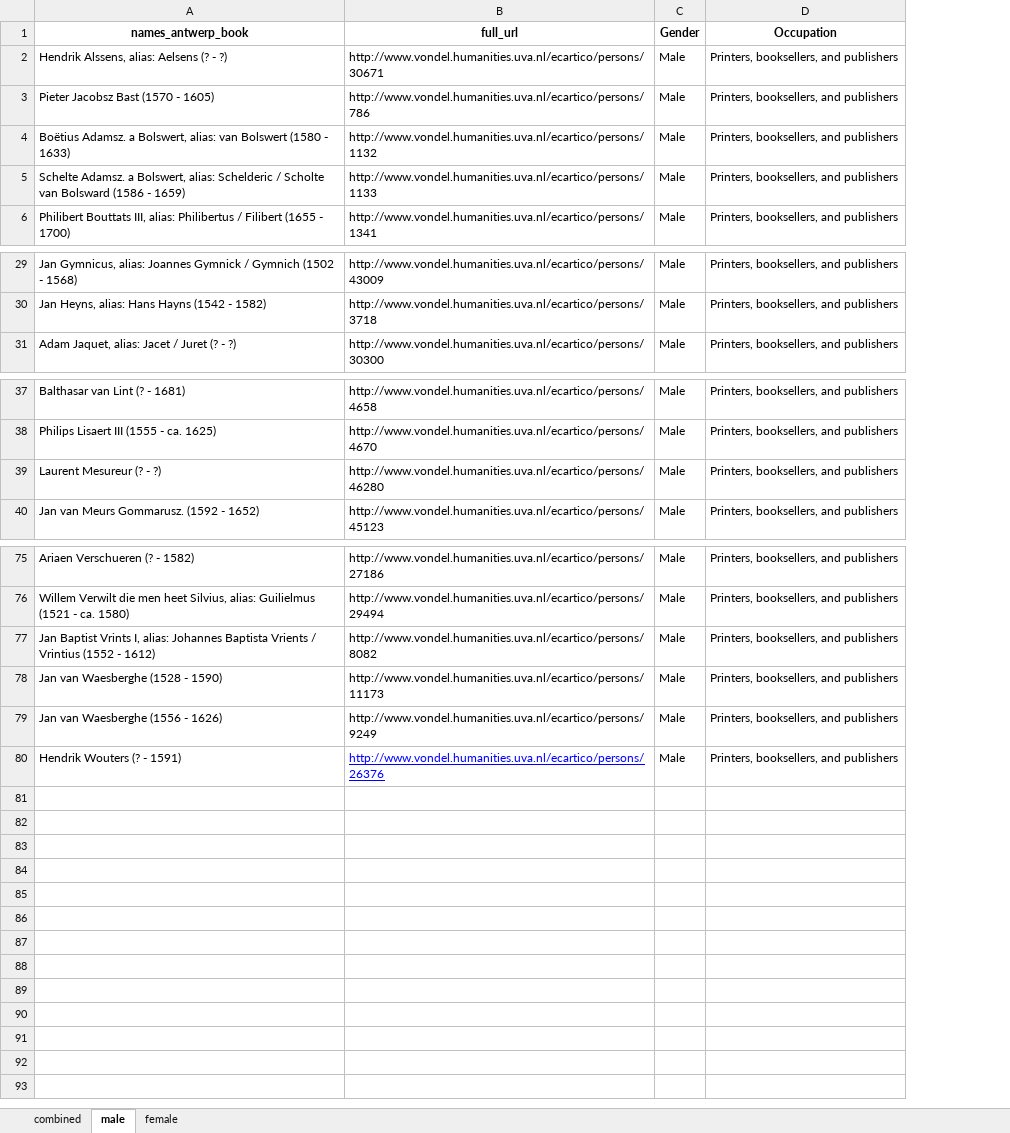
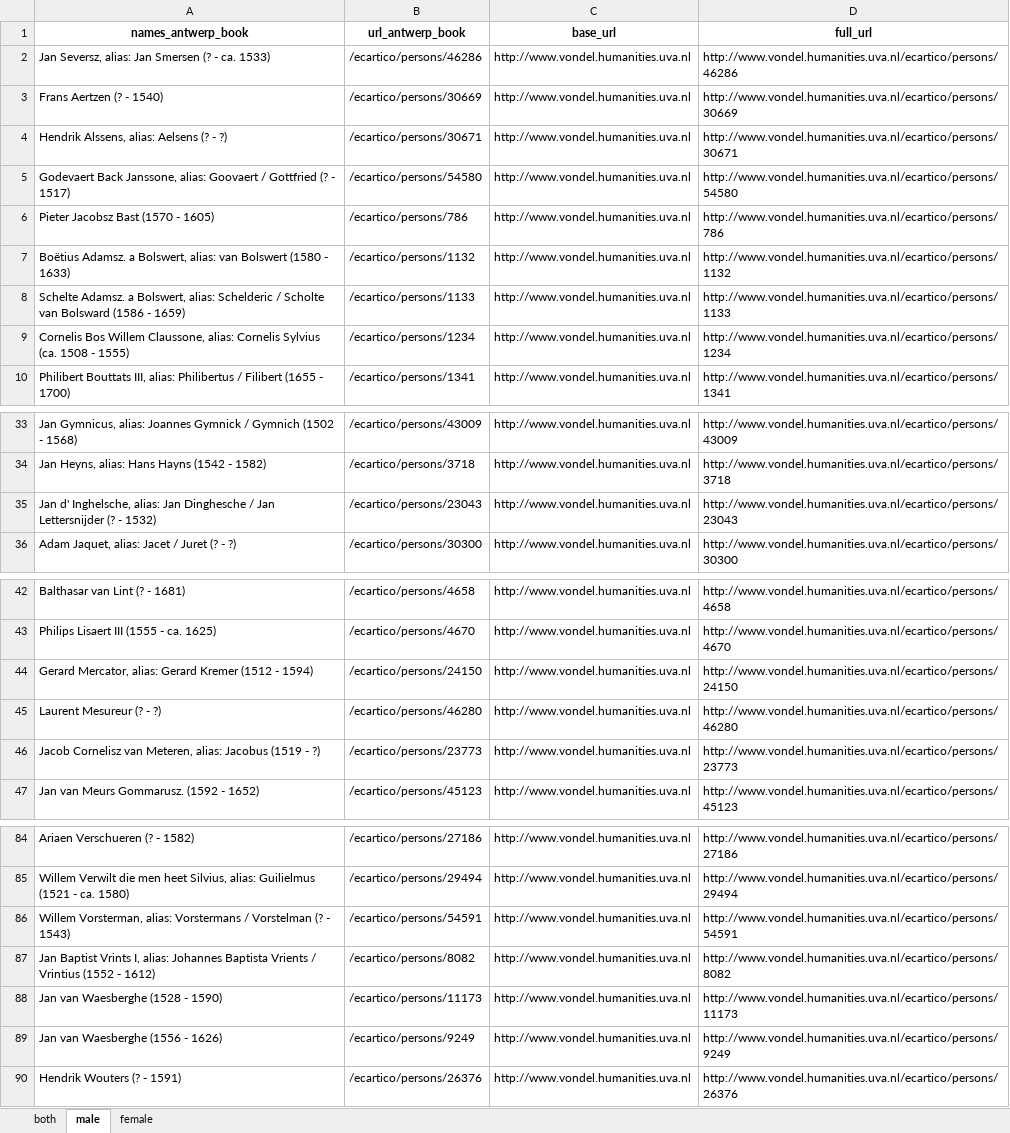
Before and after one commit to gracegao72/BassConnections, an Excel workbook: webscrape_data/antwerp_book_data.xlsx, sheet male, drawn as a sheet; only a part is shown, gaps mark what is left out; values as stored, in another font and other column widths than the file's, no borders; removed rows and columns are numbered as before the commit, all else as after; the diff covers the shown part only; the diff names each change by its address in the sheet, - before the commit and + after, or states it on an @@ line.

```diff
--- a/webscrape_data/antwerp_book_data.xlsx (sheet male)
+++ b/webscrape_data/antwerp_book_data.xlsx (sheet male)
-sheet tab: combined
+sheet tab: both
+column B (url_antwerp_book), row 4: /ecartico/persons/30671; rows 6-8: /ecartico/persons/786 | /ecartico/persons/1132 | /ecartico/persons/1133; row 10: /ecartico/persons/1341; rows 33-34: /ecartico/persons/43009 | /ecartico/persons/3718; row 36: /ecartico/persons/30300; rows 42-43: /ecartico/persons/4658 | /ecartico/persons/4670; row 45: /ecartico/persons/46280; row 47: /ecartico/persons/45123; rows 84-85: /ecartico/persons/27186 | /ecartico/persons/29494; rows 87-90: /ecartico/persons/8082 | /ecartico/persons/11173 | /ecartico/persons/9249 | /ecartico/persons/26376
+column C (base_url), row 4: http://www.vondel.humanities.uva.nl; rows 6-8: all http://www.vondel.humanities.uva.nl; row 10: http://www.vondel.humanities.uva.nl; rows 33-34: http://www.vondel.humanities.uva.nl | http://www.vondel.humanities.uva.nl; row 36: http://www.vondel.humanities.uva.nl; rows 42-43: http://www.vondel.humanities.uva.nl | http://www.vondel.humanities.uva.nl; row 45: http://www.vondel.humanities.uva.nl; row 47: http://www.vondel.humanities.uva.nl; rows 84-85: http://www.vondel.humanities.uva.nl | http://www.vondel.humanities.uva.nl; rows 87-90: all http://www.vondel.humanities.uva.nl
-column C (Gender), rows 2-6: all Male; rows 29-31: all Male; rows 37-40: all Male; rows 75-80: all Male
-column D (Occupation), rows 2-6: all Printers, booksellers, and publishers; rows 29-31: all Printers, booksellers, and publishers; rows 37-40: all Printers, booksellers, and publishers; rows 75-80: all Printers, booksellers, and publishers
+row 2: Jan Seversz, alias: Jan Smersen (? - ca. 1533) | /ecartico/persons/46286 | http://www.vondel.humanities.uva.nl | http://www.vondel.humanities.uva.nl/ecartico/persons/46286
+row 3: Frans Aertzen (? - 1540) | /ecartico/persons/30669 | http://www.vondel.humanities.uva.nl | http://www.vondel.humanities.uva.nl/ecartico/persons/30669
+row 5: Godevaert Back Janssone, alias: Goovaert / Gottfried (? - 1517) | /ecartico/persons/54580 | http://www.vondel.humanities.uva.nl | http://www.vondel.humanities.uva.nl/ecartico/persons/54580
+row 9: Cornelis Bos Willem Claussone, alias: Cornelis Sylvius (ca. 1508 - 1555) | /ecartico/persons/1234 | http://www.vondel.humanities.uva.nl | http://www.vondel.humanities.uva.nl/ecartico/persons/1234
+row 35: Jan d' Inghelsche, alias: Jan Dinghesche / Jan Lettersnijder (? - 1532) | /ecartico/persons/23043 | http://www.vondel.humanities.uva.nl | http://www.vondel.humanities.uva.nl/ecartico/persons/23043
+row 44: Gerard Mercator, alias: Gerard Kremer (1512 - 1594) | /ecartico/persons/24150 | http://www.vondel.humanities.uva.nl | http://www.vondel.humanities.uva.nl/ecartico/persons/24150
+row 46: Jacob Cornelisz van Meteren, alias: Jacobus (1519 - ?) | /ecartico/persons/23773 | http://www.vondel.humanities.uva.nl | http://www.vondel.humanities.uva.nl/ecartico/persons/23773
+row 86: Willem Vorsterman, alias: Vorstermans / Vorstelman (? - 1543) | /ecartico/persons/54591 | http://www.vondel.humanities.uva.nl | http://www.vondel.humanities.uva.nl/ecartico/persons/54591
@@ D90 underline: on → off, text colour: #0000FF → black @@
```
Also changed, not shown: 2 added rows elsewhere in this sheet, sheet female, amsterdam_data.xlsx, antwerp_data.xlsx, 44 other files.
